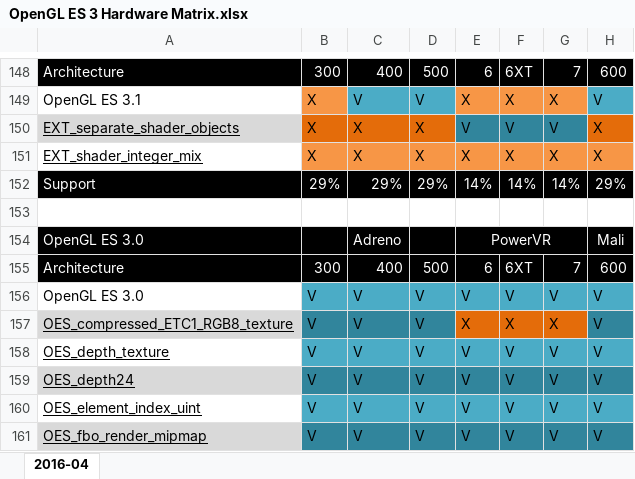
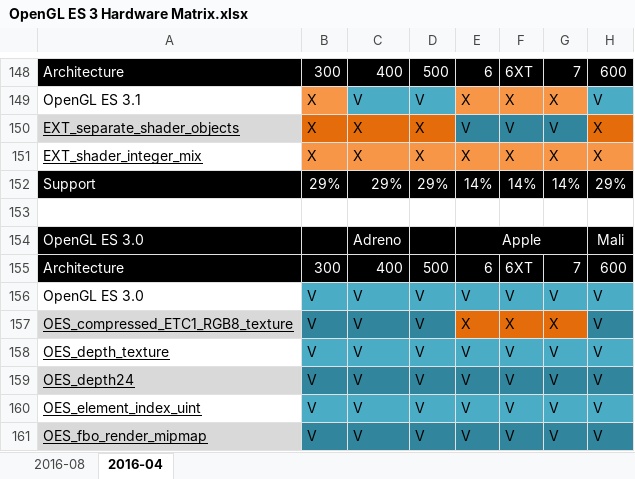
Before and after one commit to g-truc/website, an Excel workbook: doc/OpenGL ES 3 Hardware Matrix.xlsx, sheet 2016-04, drawn as a sheet; only a part is shown, gaps mark what is left out; values as stored, in another font and other column widths than the file's, no borders; the diff covers the shown part only; the diff names each change by its address in the sheet, - before the commit and + after, or states it on an @@ line.

```diff
--- a/doc/OpenGL ES 3 Hardware Matrix.xlsx (sheet 2016-04)
+++ b/doc/OpenGL ES 3 Hardware Matrix.xlsx (sheet 2016-04)
+sheet tab: 2016-08
-E154: PowerVR
+E154: Apple
```
Also changed, not shown: 1 added row, 1 removed row and 5 edited cells elsewhere in this sheet, doc/OpenGL 4 Hardware Matrix.xlsx, 4 other files.
